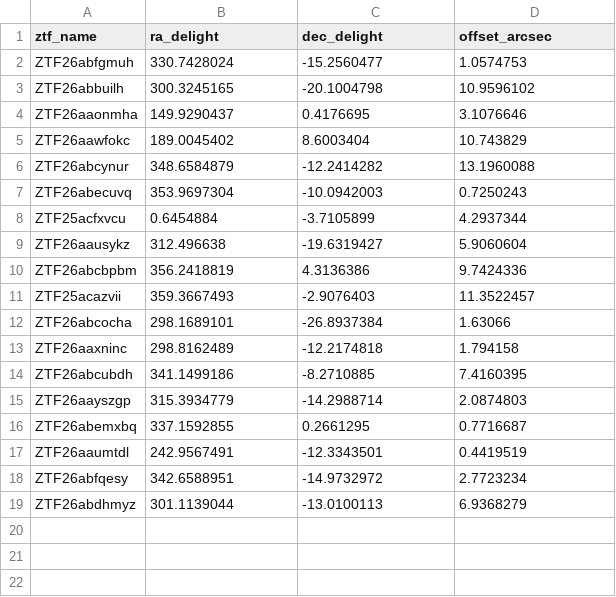
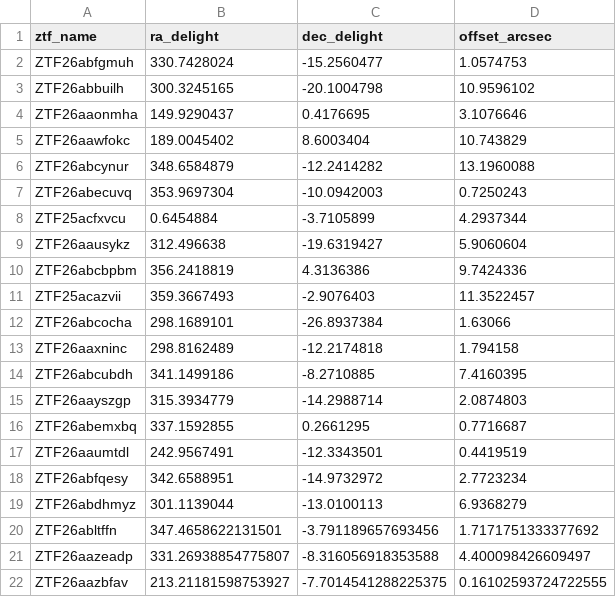
Before and after one commit to fforster/alerce-iucaa-2026, a CSV file: data/delight_hosts.csv, drawn as a sheet.

```diff
--- a/data/delight_hosts.csv
+++ b/data/delight_hosts.csv
@@ -19 +19,4 @@ ZTF26abfqesy,342.6588951,-14.9732972,2.7723234
 ZTF26abdhmyz,301.1139044,-13.0100113,6.9368279
+ZTF26abltffn,347.4658622131501,-3.791189657693456,1.7171751333377692
+ZTF26aazeadp,331.26938854775807,-8.316056918353588,4.400098426609497
+ZTF26aazbfav,213.21181598753927,-7.7014541288225375,0.16102593724722555
```
Also changed, not shown: data/sn_hosts.csv, data/sn_sample.csv, 7 other files.
